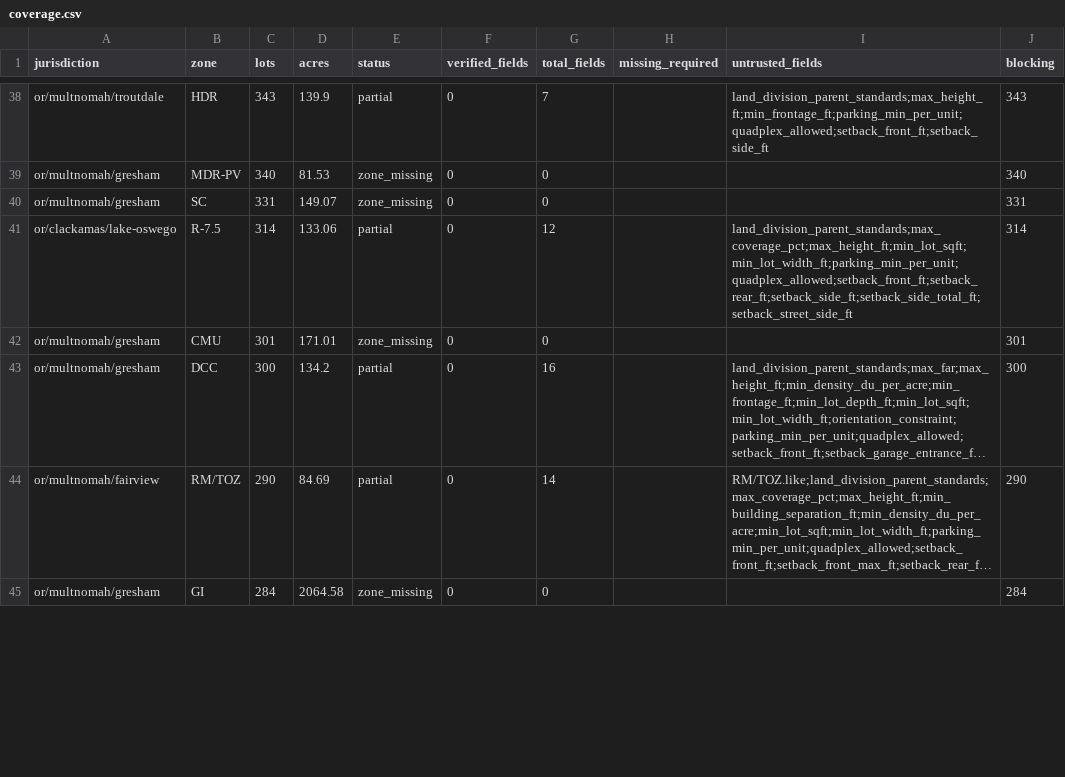
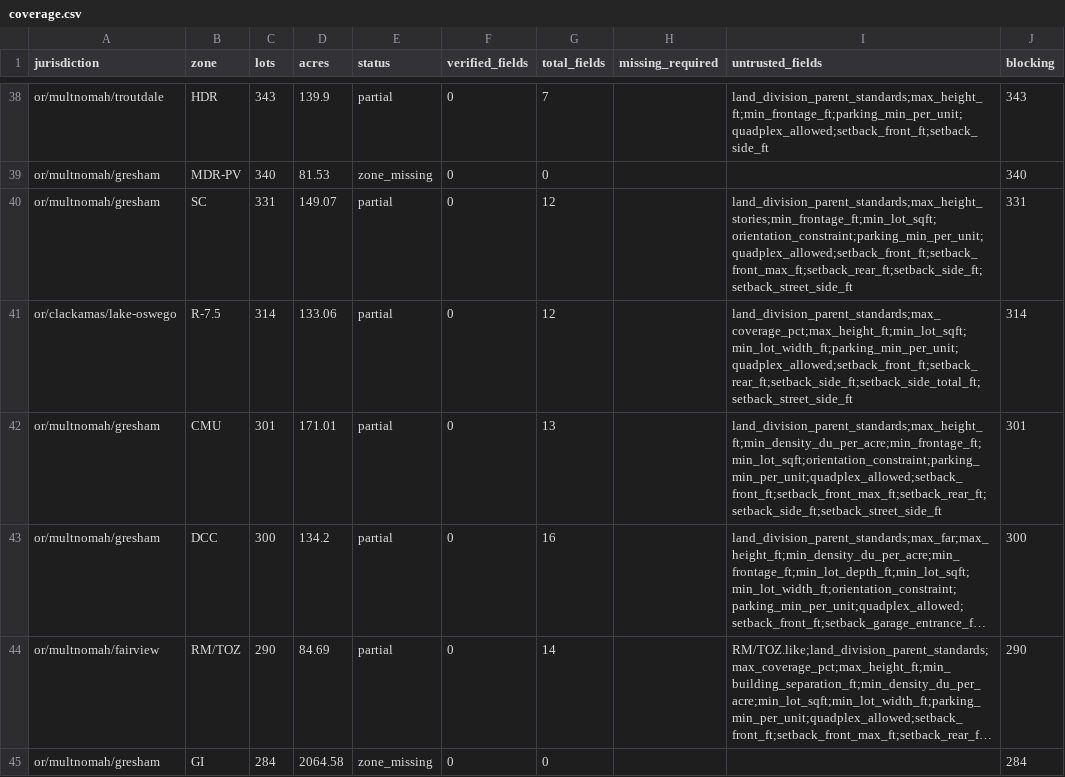
Before and after one commit to hahmlet/vicinitideals, a CSV file: data/flats/coverage.csv, drawn as a sheet; only a part is shown, gaps mark what is left out; long unchanged cells end in …; the diff covers the shown part only; the diff names each change by its address in the sheet, - before the commit and + after, or states it on an @@ line.

```diff
--- a/data/flats/coverage.csv
+++ b/data/flats/coverage.csv
-E40 (status): zone_missing
+E40 (status): partial
-G40 (total_fields): 0
+G40 (total_fields): 12
-I40 (untrusted_fields): (empty)
+I40 (untrusted_fields): land_division_parent_standards;max_height_stories;min_frontage_ft;min_lot_sqft;orientation_constraint;parking_min_per_unit;quadplex_allowed;setback_front_ft;setback_front_max_ft;setback_rear_ft;setback_side_ft;setback_street_side_ft
-E42 (status): zone_missing
+E42 (status): partial
-G42 (total_fields): 0
+G42 (total_fields): 13
-I42 (untrusted_fields): (empty)
+I42 (untrusted_fields): land_division_parent_standards;max_height_ft;min_density_du_per_acre;min_frontage_ft;min_lot_sqft;orientation_constraint;parking_min_per_unit;quadplex_allowed;setback_front_ft;setback_front_max_ft;setback_rear_ft;setback_side_ft;setback_street_side_ft
```
Also changed, not shown: 14 edited cells elsewhere in this file, 8 other files.
